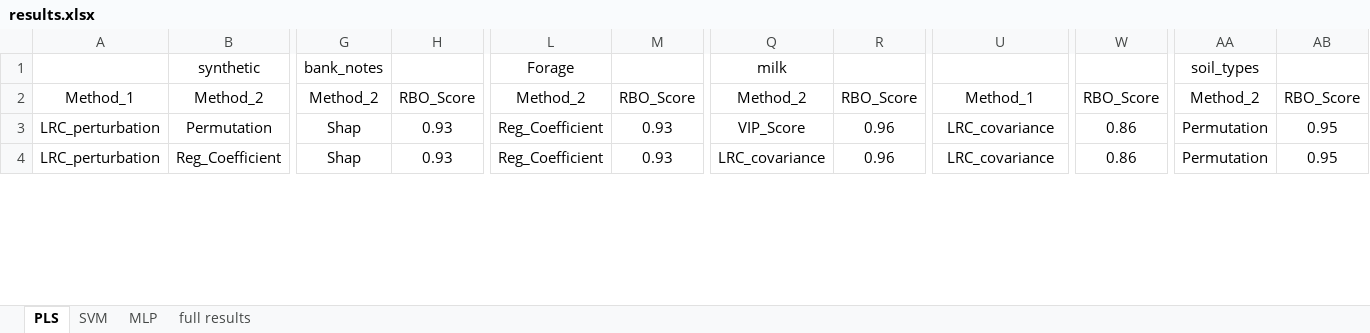
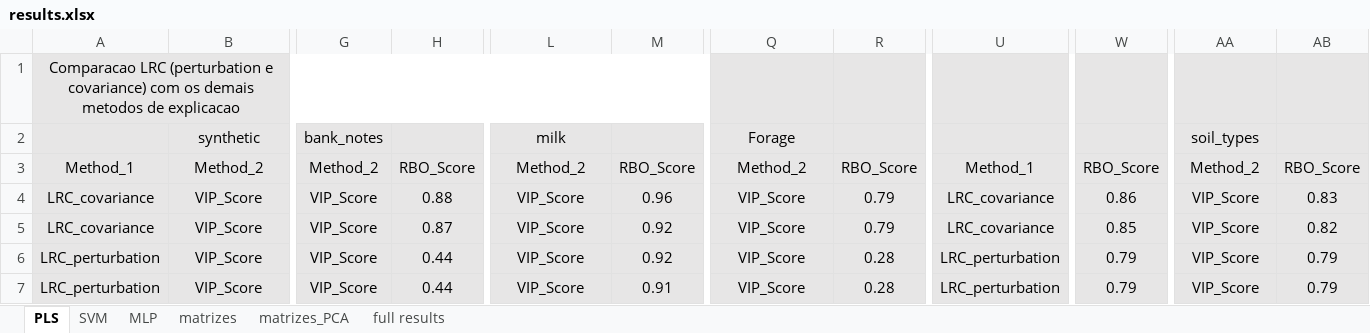
Before and after one commit to joseviniciusr/XAI4Spectra, an Excel workbook: summary/results.xlsx, sheet PLS, drawn as a sheet; only a part is shown, gaps mark what is left out; values as stored, in another font and other column widths than the file's, no borders; addresses are those after the commit; rows hold the shown columns only; the diff covers the shown part only; the diff names each change by its address in the sheet, - before the commit and + after, or states it on an @@ line.

```diff
--- a/summary/results.xlsx (sheet PLS)
+++ b/summary/results.xlsx (sheet PLS)
+sheet tab: matrizes
+sheet tab: matrizes_PCA
+row 1: Comparacao LRC (perturbation e covariance) com os demais metodos de explicacao
-A2:AB3 fill: none
+A2:AB3 fill: #E7E6E6
-L2: Forage
+L2: milk
-Q2: milk
+Q2: Forage
+row 4: LRC_covariance | VIP_Score | VIP_Score | 0.88 | VIP_Score | 0.96 | VIP_Score | 0.79 | LRC_covariance | 0.86 | VIP_Score | 0.83
+row 5: LRC_covariance | VIP_Score | VIP_Score | 0.87 | VIP_Score | 0.92 | VIP_Score | 0.79 | LRC_covariance | 0.85 | VIP_Score | 0.82
-A6:AB7 fill: none
+A6:AB7 fill: #E7E6E6
-B6: Permutation
+B6: VIP_Score
-G6:G7: Shap
+G6:G7: VIP_Score
-H6:H7: 0.93
+H6:H7: 0.44
-L6:L7: Reg_Coefficient
+L6:L7: VIP_Score
-M6: 0.93
+M6: 0.92
-R6:R7: 0.96
+R6:R7: 0.28
-U6:U7: LRC_covariance
+U6:U7: LRC_perturbation
-W6:W7: 0.86
+W6:W7: 0.79
-AA6:AA7: Permutation
+AA6:AA7: VIP_Score
-AB6:AB7: 0.95
+AB6:AB7: 0.79
-B7: Reg_Coefficient
+B7: VIP_Score
-M7: 0.93
+M7: 0.91
-Q7: LRC_covariance
+Q7: VIP_Score
```
Also changed, not shown: 17 added rows, 4 removed rows, 155 edited cells and cell formats elsewhere in this sheet, sheet SVM, sheet MLP, 17 other files.
